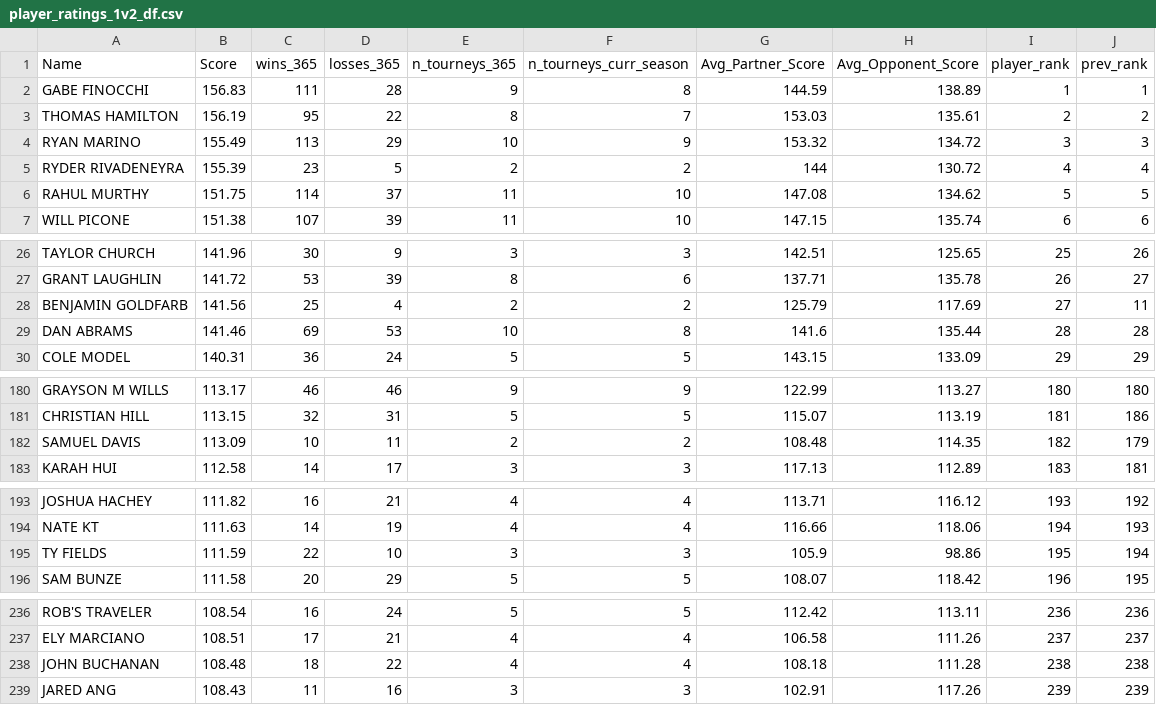
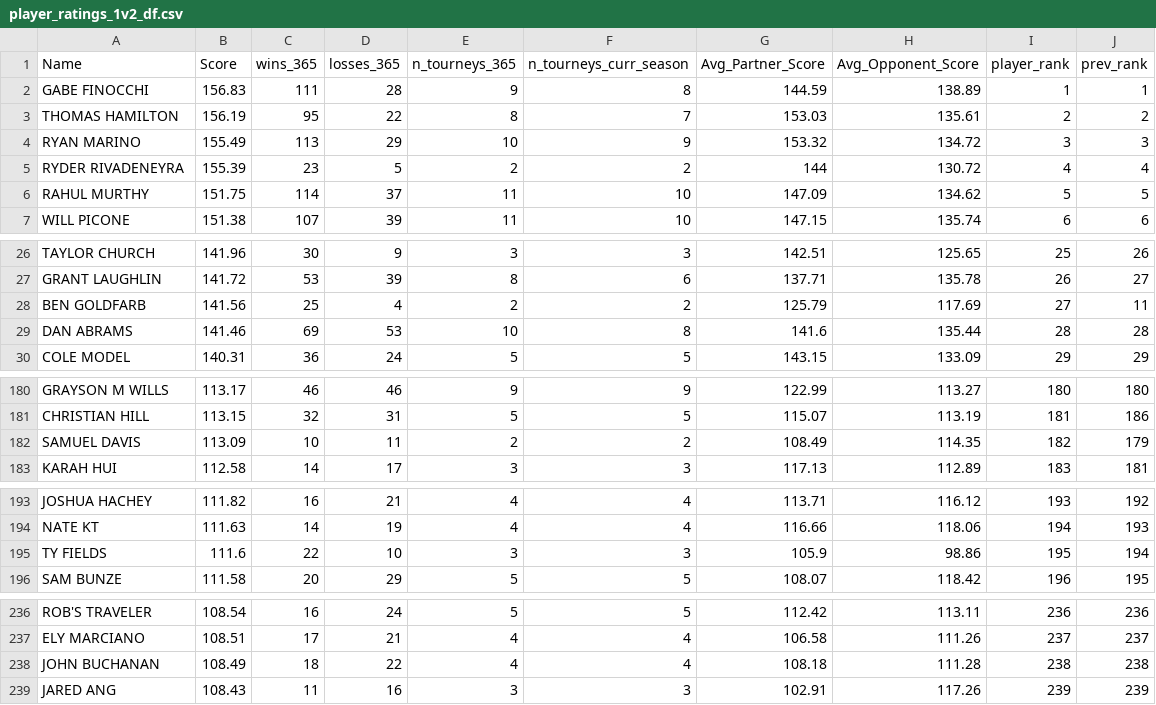
Before and after one commit to andrewnee29/rankings_model, a CSV file: Predictions/2023/Open/player_ratings_1v2_df.csv, drawn as a sheet; only a part is shown, gaps mark what is left out; the diff covers the shown part only.

```diff
--- a/Predictions/2023/Open/player_ratings_1v2_df.csv
+++ b/Predictions/2023/Open/player_ratings_1v2_df.csv
@@ -5,3 +5,3 @@
 "RYDER RIVADENEYRA",155.39,23,5,2,2,144,130.72,"4","4"
-"RAHUL MURTHY",151.75,114,37,11,10,147.08,134.62,"5","5"
+"RAHUL MURTHY",151.75,114,37,11,10,147.09,134.62,"5","5"
 "WILL PICONE",151.38,107,39,11,10,147.15,135.74,"6","6"
@@ -27,3 +27,3 @@
 "GRANT LAUGHLIN",141.72,53,39,8,6,137.71,135.78,"26","27"
-"BENJAMIN GOLDFARB",141.56,25,4,2,2,125.79,117.69,"27","11"
+"BEN GOLDFARB",141.56,25,4,2,2,125.79,117.69,"27","11"
 "DAN ABRAMS",141.46,69,53,10,8,141.6,135.44,"28","28"
@@ -181,3 +181,3 @@
 "CHRISTIAN HILL",113.15,32,31,5,5,115.07,113.19,"181","186"
-"SAMUEL DAVIS",113.09,10,11,2,2,108.48,114.35,"182","179"
+"SAMUEL DAVIS",113.09,10,11,2,2,108.49,114.35,"182","179"
 "KARAH HUI",112.58,14,17,3,3,117.13,112.89,"183","181"
@@ -194,3 +194,3 @@
 "NATE KT",111.63,14,19,4,4,116.66,118.06,"194","193"
-"TY FIELDS",111.59,22,10,3,3,105.9,98.86,"195","194"
+"TY FIELDS",111.6,22,10,3,3,105.9,98.86,"195","194"
 "SAM BUNZE",111.58,20,29,5,5,108.07,118.42,"196","195"
@@ -237,3 +237,3 @@
 "ELY MARCIANO",108.51,17,21,4,4,106.58,111.26,"237","237"
-"JOHN BUCHANAN",108.48,18,22,4,4,108.18,111.28,"238","238"
+"JOHN BUCHANAN",108.49,18,22,4,4,108.18,111.28,"238","238"
 "JARED ANG",108.43,11,16,3,3,102.91,117.26,"239","239"
```
Also changed, not shown: 5 edited cells elsewhere in this file, Players/name_corrections.csv, Predictions/2023/Open/player_ratings_1v2_df_2023-10-24.csv, 1 other file.
